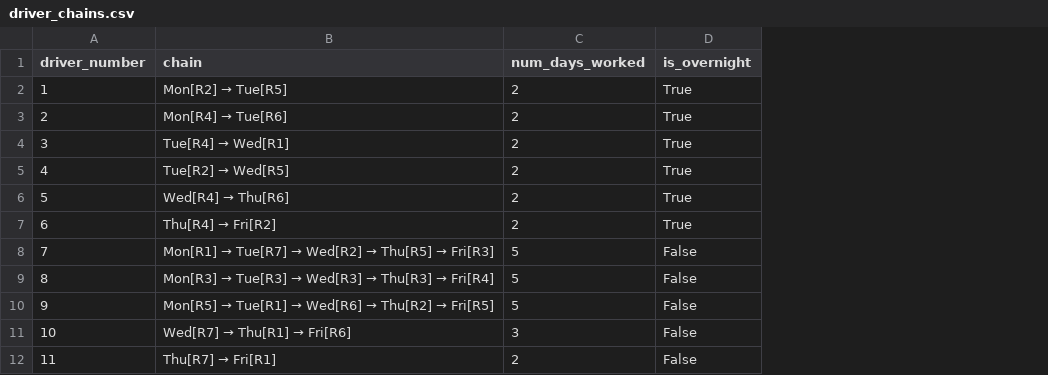
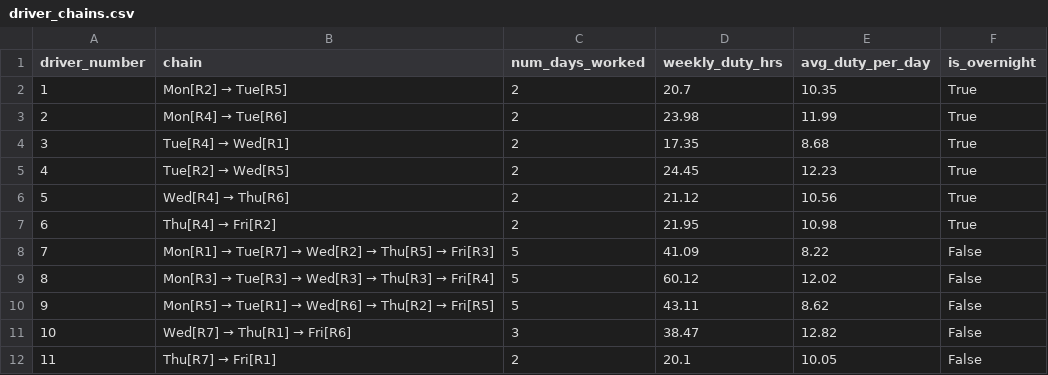
Before and after one commit to 4TilakKumar4/Large-Scale-Vehicle-Routing-Case-Study, a CSV file: outputs/overnight/driver_chains.csv, drawn as a sheet; the diff names each change by its address in the sheet, - before the commit and + after, or states it on an @@ line.

Commit message:
- Merged Maps Scripts with base model - Added Cost Analysis Data to the maps - Updated documentation - Added Resource Summary and better cost representation - Added a ALNS solver for Mixed Fleet

```diff
--- a/outputs/overnight/driver_chains.csv
+++ b/outputs/overnight/driver_chains.csv
+column D (weekly_duty_hrs), rows 2-12: 20.7 | 23.98 | 17.35 | 24.45 | 21.12 | 21.95 | 41.09 | 60.12 | 43.11 | 38.47 | 20.1
+column E (avg_duty_per_day), rows 2-12: 10.35 | 11.99 | 8.68 | 12.23 | 10.56 | 10.98 | 8.22 | 12.02 | 8.62 | 12.82 | 10.05
```
Also changed, not shown: 16 other files.
